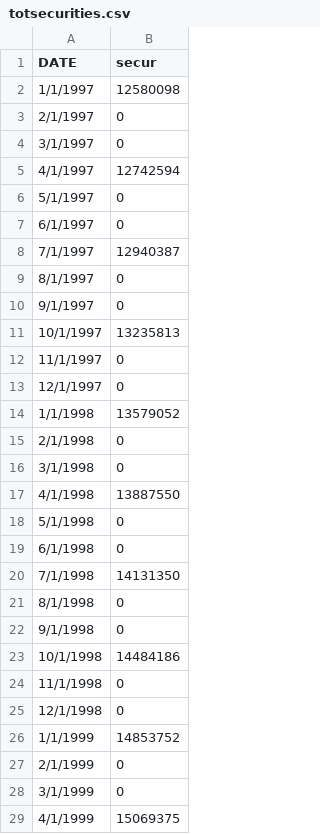
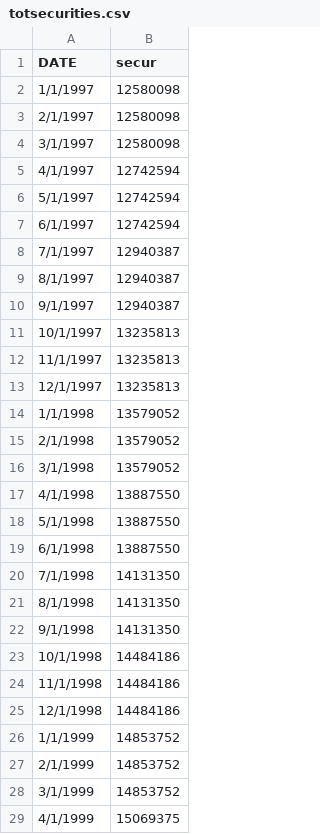
Before and after one commit to RWNoel09/First, a CSV file: FinalProject/totsecurities.csv, drawn as a sheet; only a part is shown; the diff covers the shown part only.

Commit message:
Update totsecurities.csv

```diff
--- a/FinalProject/totsecurities.csv
+++ b/FinalProject/totsecurities.csv
@@ -2,28 +2,28 @@ DATE,secur
 1/1/1997,12580098
-2/1/1997,0
-3/1/1997,0
+2/1/1997,12580098
+3/1/1997,12580098
 4/1/1997,12742594
-5/1/1997,0
-6/1/1997,0
+5/1/1997,12742594
+6/1/1997,12742594
 7/1/1997,12940387
-8/1/1997,0
-9/1/1997,0
+8/1/1997,12940387
+9/1/1997,12940387
 10/1/1997,13235813
-11/1/1997,0
-12/1/1997,0
+11/1/1997,13235813
+12/1/1997,13235813
 1/1/1998,13579052
-2/1/1998,0
-3/1/1998,0
+2/1/1998,13579052
+3/1/1998,13579052
 4/1/1998,13887550
-5/1/1998,0
-6/1/1998,0
+5/1/1998,13887550
+6/1/1998,13887550
 7/1/1998,14131350
-8/1/1998,0
-9/1/1998,0
+8/1/1998,14131350
+9/1/1998,14131350
 10/1/1998,14484186
-11/1/1998,0
-12/1/1998,0
+11/1/1998,14484186
+12/1/1998,14484186
 1/1/1999,14853752
-2/1/1999,0
-3/1/1999,0
+2/1/1999,14853752
+3/1/1999,14853752
 4/1/1999,15069375
```
Also changed, not shown: 94 edited cells elsewhere in this file.
